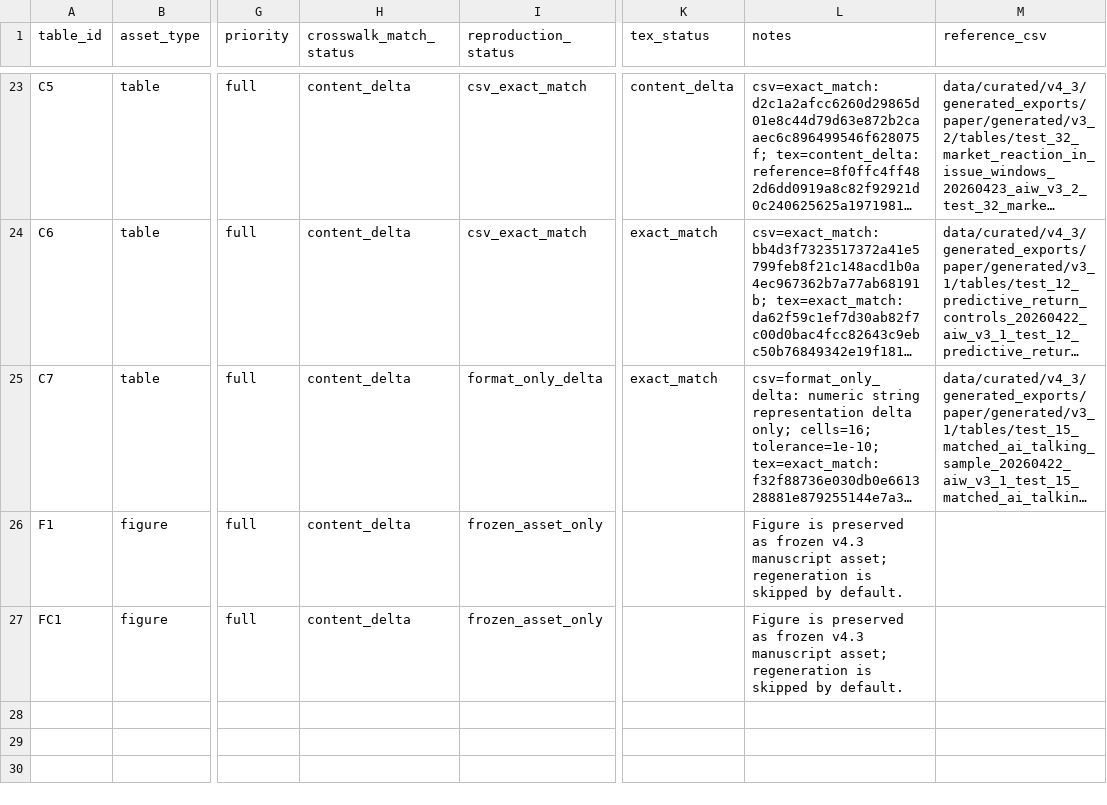
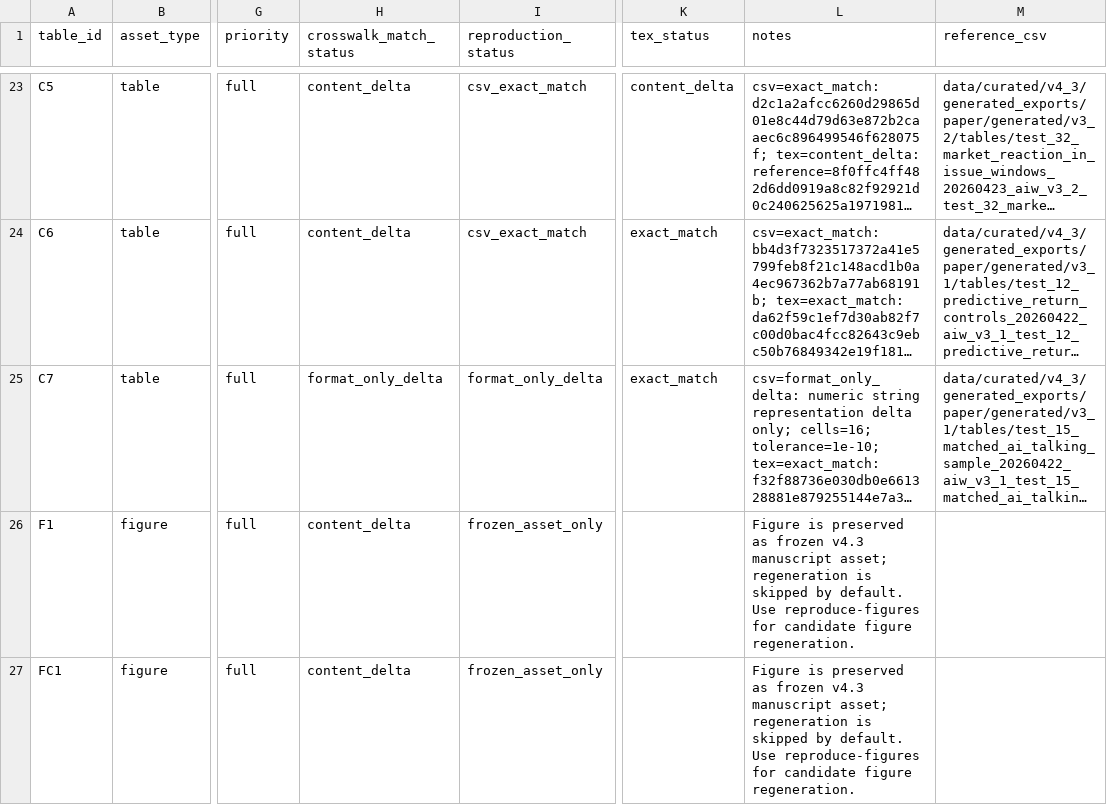
Before and after one commit to soheilkhodadadi/ai-washing, a CSV file: docs/full_reproduction_status.csv, drawn as a sheet; only a part is shown, gaps mark what is left out; long unchanged cells end in …; the diff names each change by its address in the sheet, - before the commit and + after, or states it on an @@ line.

```diff
--- a/docs/full_reproduction_status.csv
+++ b/docs/full_reproduction_status.csv
-H25 (crosswalk_match_status): content_delta
+H25 (crosswalk_match_status): format_only_delta
-L26:L27 (notes): …by default.
+L26:L27 (notes): …by default. Use reproduce-figures for candidate figure regeneration.
```
Also changed, not shown: manifests/coauthor_data_room_manifest.csv, manifests/data_dependency_manifest.csv, 27 other files.
